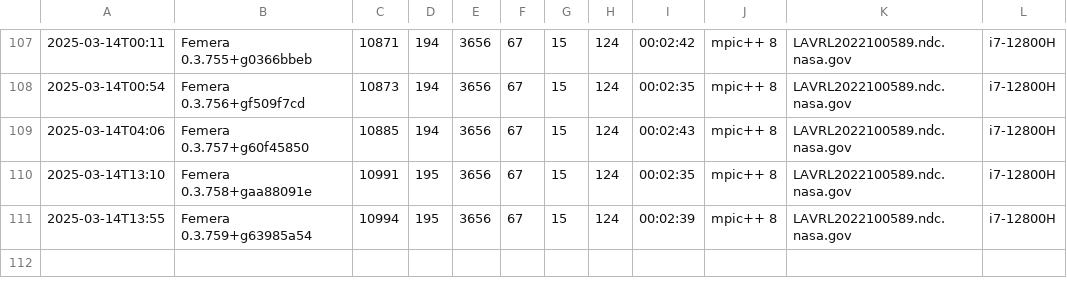
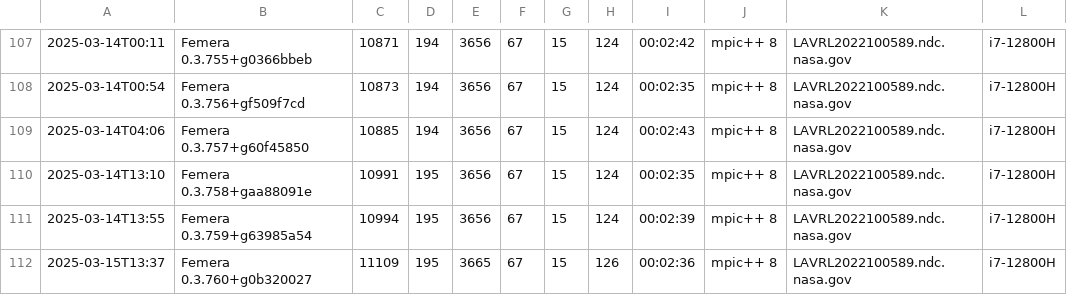
Before and after one commit to waggyz/femera-mini-app, a CSV file: data/src/femera-i7-12800H-build-stats.csv, drawn as a sheet; only a part is shown, gaps mark what is left out; the diff names each change by its address in the sheet, - before the commit and + after, or states it on an @@ line.

```diff
--- a/data/src/femera-i7-12800H-build-stats.csv
+++ b/data/src/femera-i7-12800H-build-stats.csv
+row 112: 2025-03-15T13:37 | Femera 0.3.760+g0b320027 | 11109 | 195 | 3665 | 67 | 15 | 126 | 00:02:36 | mpic++ 8 | LAVRL2022100589.ndc.nasa.gov | i7-12800H
```
Also changed, not shown: 4 other files.
